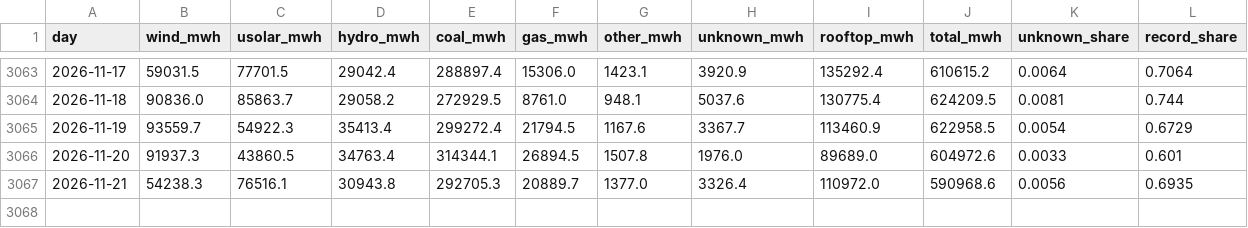
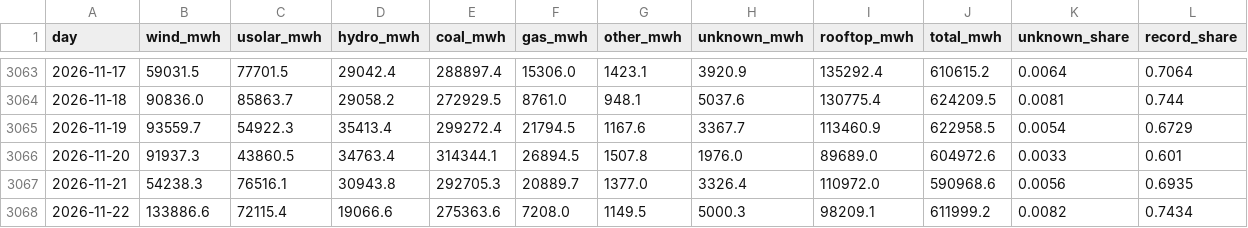
Before and after one commit to btamadio/website, a CSV file: src/data/energy-transition-daily.csv, drawn as a sheet; only a part is shown, gaps mark what is left out; rows hold the shown columns only; the diff names each change by its address in the sheet, - before the commit and + after, or states it on an @@ line.

```diff
--- a/src/data/energy-transition-daily.csv
+++ b/src/data/energy-transition-daily.csv
+row 3068: 2026-11-22 | 133886.6 | 72115.4 | 19066.6 | 275363.6 | 7208.0 | 1149.5 | 5000.3 | 98209.1 | 611999.2 | 0.0082 | 0.7434
```
